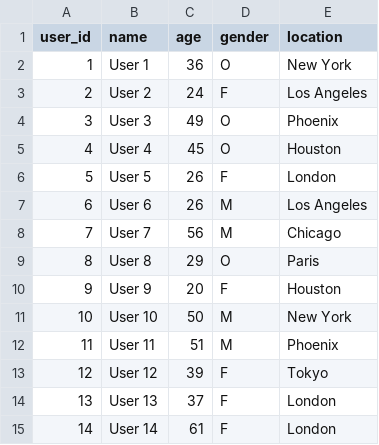
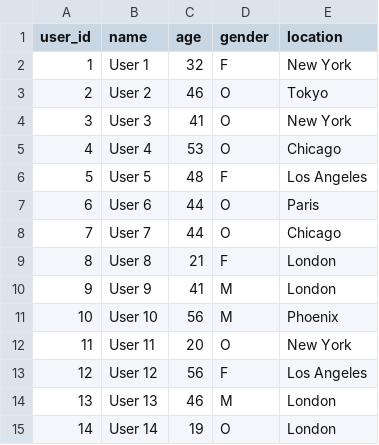
Before and after one commit to Kalyan0312/nextbuy-ai, a CSV file: data/users.csv, drawn as a sheet; only a part is shown; the diff covers the shown part only.

```diff
--- a/data/users.csv
+++ b/data/users.csv
@@ -1,15 +1,15 @@
 user_id,name,age,gender,location
-1,User 1,36,O,New York
-2,User 2,24,F,Los Angeles
-3,User 3,49,O,Phoenix
-4,User 4,45,O,Houston
-5,User 5,26,F,London
-6,User 6,26,M,Los Angeles
-7,User 7,56,M,Chicago
-8,User 8,29,O,Paris
-9,User 9,20,F,Houston
-10,User 10,50,M,New York
-11,User 11,51,M,Phoenix
-12,User 12,39,F,Tokyo
-13,User 13,37,F,London
-14,User 14,61,F,London
+1,User 1,32,F,New York
+2,User 2,46,O,Tokyo
+3,User 3,41,O,New York
+4,User 4,53,O,Chicago
+5,User 5,48,F,Los Angeles
+6,User 6,44,O,Paris
+7,User 7,44,O,Chicago
+8,User 8,21,F,London
+9,User 9,41,M,London
+10,User 10,56,M,Phoenix
+11,User 11,20,O,New York
+12,User 12,56,F,Los Angeles
+13,User 13,46,M,London
+14,User 14,19,O,London
```
Also changed, not shown: 86 edited cells elsewhere in this file, data/interactions.csv, data/products.csv, 7 other files.
